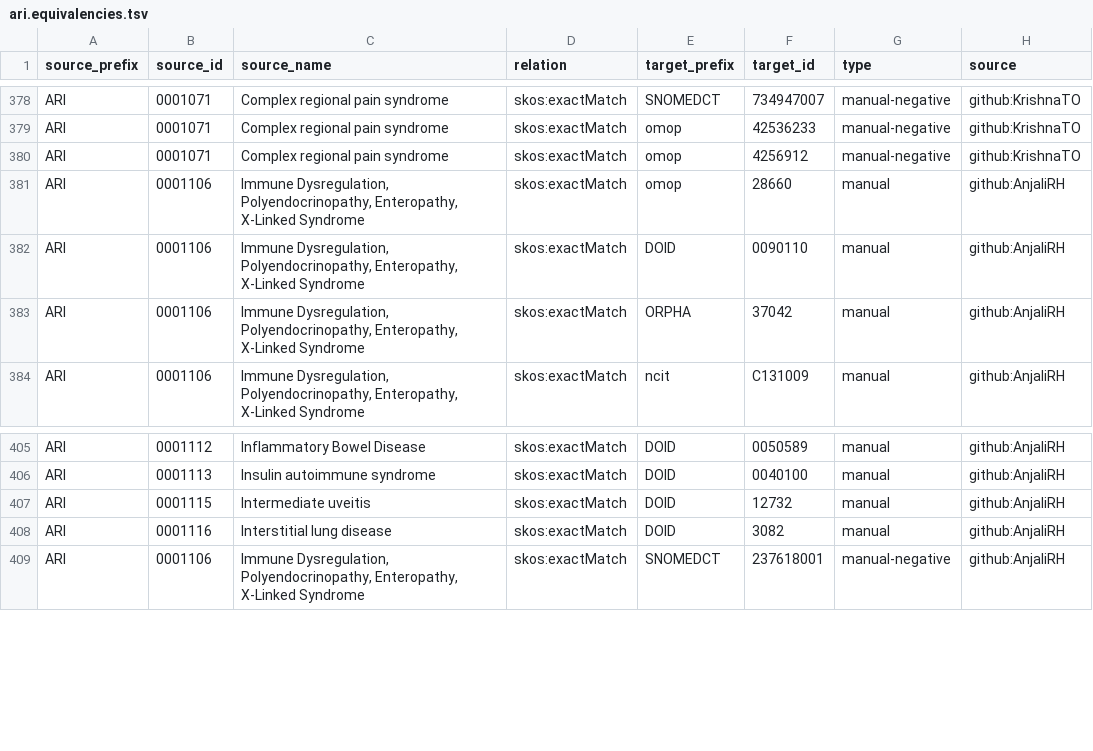
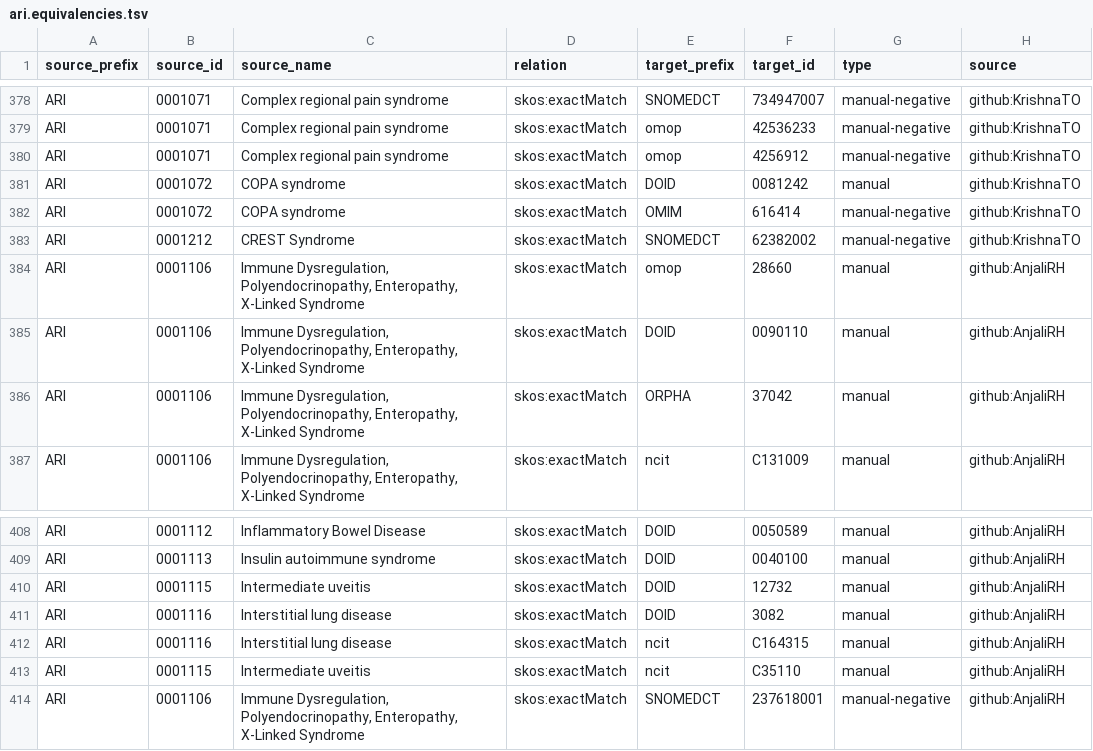
Before and after one commit to KrishnaTO/ARI, a TSV file: mappings/ari.equivalencies.tsv, drawn as a sheet; only a part is shown, gaps mark what is left out.

Commit message:
Cross-reference mappings (mappings review)

```diff
--- a/mappings/ari.equivalencies.tsv
+++ b/mappings/ari.equivalencies.tsv
@@ -380,2 +380,5 @@ ARI	0001071	Complex regional pain syndrome	skos:exactMatch	omop	42536233	manual-
 ARI	0001071	Complex regional pain syndrome	skos:exactMatch	omop	4256912	manual-negative	github:KrishnaTO
+ARI	0001072	COPA syndrome	skos:exactMatch	DOID	0081242	manual	github:KrishnaTO
+ARI	0001072	COPA syndrome	skos:exactMatch	OMIM	616414	manual-negative	github:KrishnaTO
+ARI	0001212	CREST Syndrome	skos:exactMatch	SNOMEDCT	62382002	manual-negative	github:KrishnaTO
 ARI	0001106	Immune Dysregulation, Polyendocrinopathy, Enteropathy, X-Linked Syndrome	skos:exactMatch	omop	28660	manual	github:AnjaliRH
@@ -408,2 +411,4 @@ ARI	0001115	Intermediate uveitis	skos:exactMatch	DOID	12732	manual	github:Anjali
 ARI	0001116	Interstitial lung disease	skos:exactMatch	DOID	3082	manual	github:AnjaliRH
+ARI	0001116	Interstitial lung disease	skos:exactMatch	ncit	C164315	manual	github:AnjaliRH
+ARI	0001115	Intermediate uveitis	skos:exactMatch	ncit	C35110	manual	github:AnjaliRH
 ARI	0001106	Immune Dysregulation, Polyendocrinopathy, Enteropathy, X-Linked Syndrome	skos:exactMatch	SNOMEDCT	237618001	manual-negative	github:AnjaliRH
```
